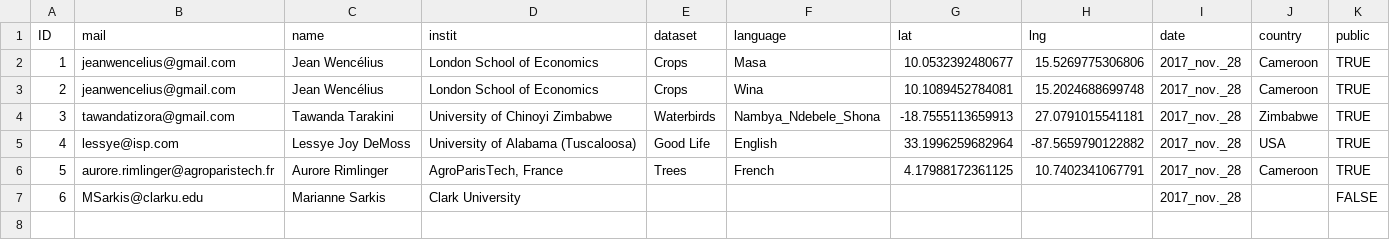
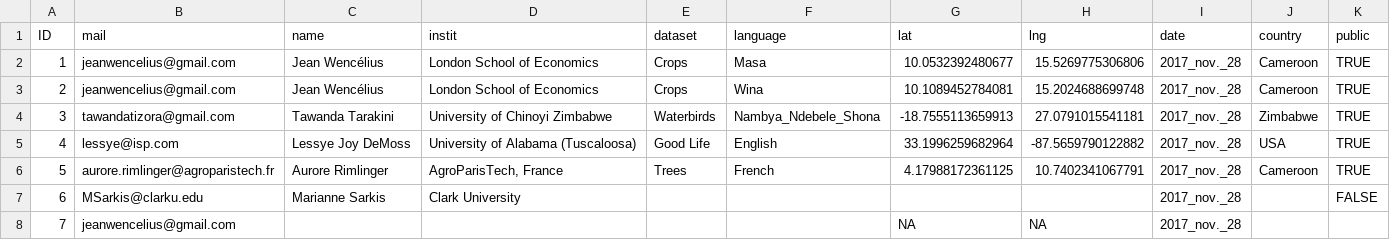
Before and after one commit to JeanWenc/flares, a CSV file: data/users.csv, drawn as a sheet; the diff names each change by its address in the sheet, - before the commit and + after, or states it on an @@ line.

Commit message:
Users.csv update

```diff
--- a/data/users.csv
+++ b/data/users.csv
+row 8: 7 | jeanwencelius@gmail.com |  |  |  |  | NA | NA | 2017_nov._28
```
